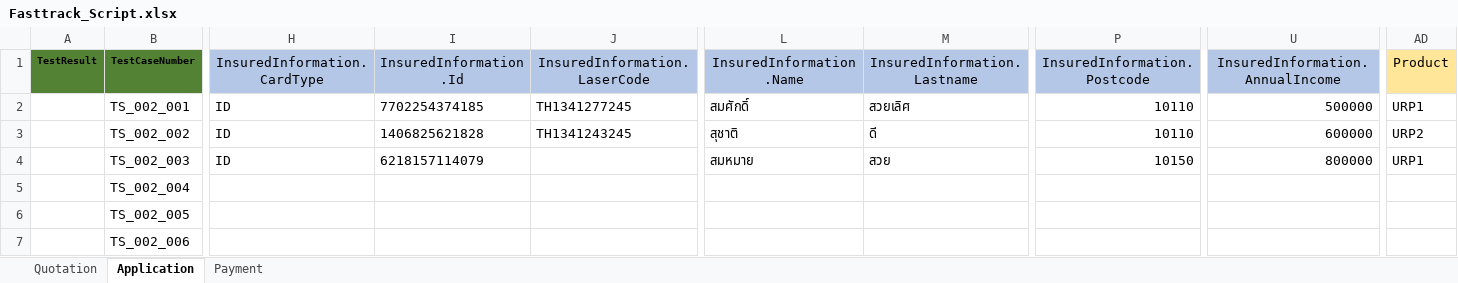
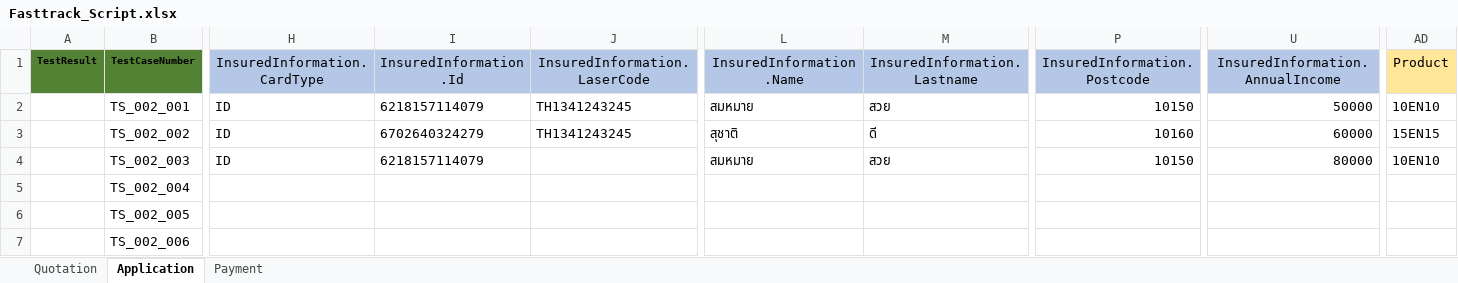
Before and after one commit to niran33168/ILP, an Excel workbook: TestResource/DataTest/Excel_Script/Fasttrack_Script.xlsx, sheet Application, drawn as a sheet; only a part is shown, gaps mark what is left out; values as stored, in another font and other column widths than the file's, no borders; the diff names each change by its address in the sheet, - before the commit and + after, or states it on an @@ line.

```diff
--- a/TestResource/DataTest/Excel_Script/Fasttrack_Script.xlsx (sheet Application)
+++ b/TestResource/DataTest/Excel_Script/Fasttrack_Script.xlsx (sheet Application)
-I2 (InsuredInformation.Id): 7702254374185
+I2 (InsuredInformation.Id): 6218157114079
-J2 (InsuredInformation.LaserCode): TH1341277245
+J2 (InsuredInformation.LaserCode): TH1341243245
-L2 (InsuredInformation.Name): สมศักดิ์
+L2 (InsuredInformation.Name): สมหมาย
-M2 (InsuredInformation.Lastname): สวยเลิศ
+M2 (InsuredInformation.Lastname): สวย
-P2 (InsuredInformation.Postcode): 10110
+P2 (InsuredInformation.Postcode): 10150
-U2 (InsuredInformation.AnnualIncome): 500000
+U2 (InsuredInformation.AnnualIncome): 50000
-AD2 (Product): URP1
+AD2 (Product): 10EN10
-I3 (InsuredInformation.Id): 1406825621828
+I3 (InsuredInformation.Id): 6702640324279
-P3 (InsuredInformation.Postcode): 10110
+P3 (InsuredInformation.Postcode): 10160
-U3 (InsuredInformation.AnnualIncome): 600000
+U3 (InsuredInformation.AnnualIncome): 60000
-AD3 (Product): URP2
+AD3 (Product): 15EN15
-U4 (InsuredInformation.AnnualIncome): 800000
+U4 (InsuredInformation.AnnualIncome): 80000
-AD4 (Product): URP1
+AD4 (Product): 10EN10
```
Also changed, not shown: sheet Quotation, 19 other files.
